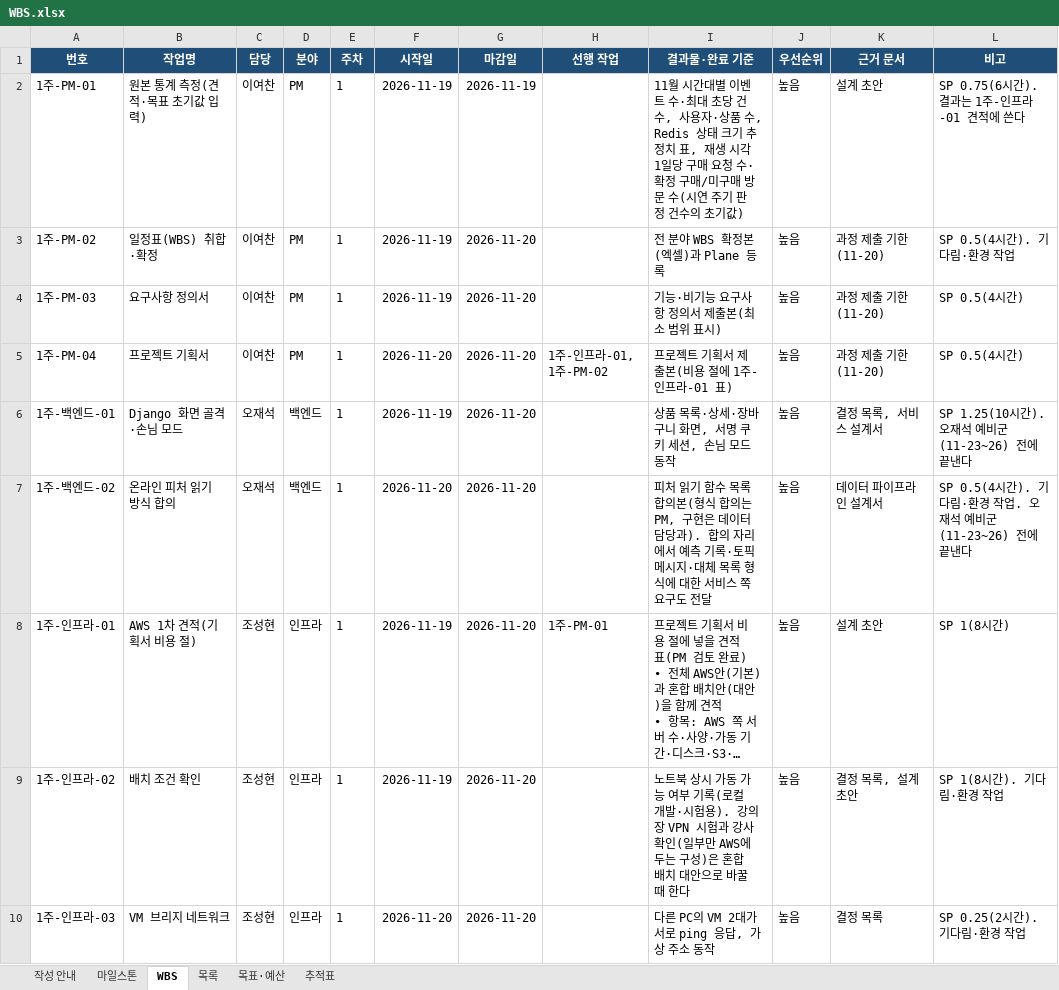
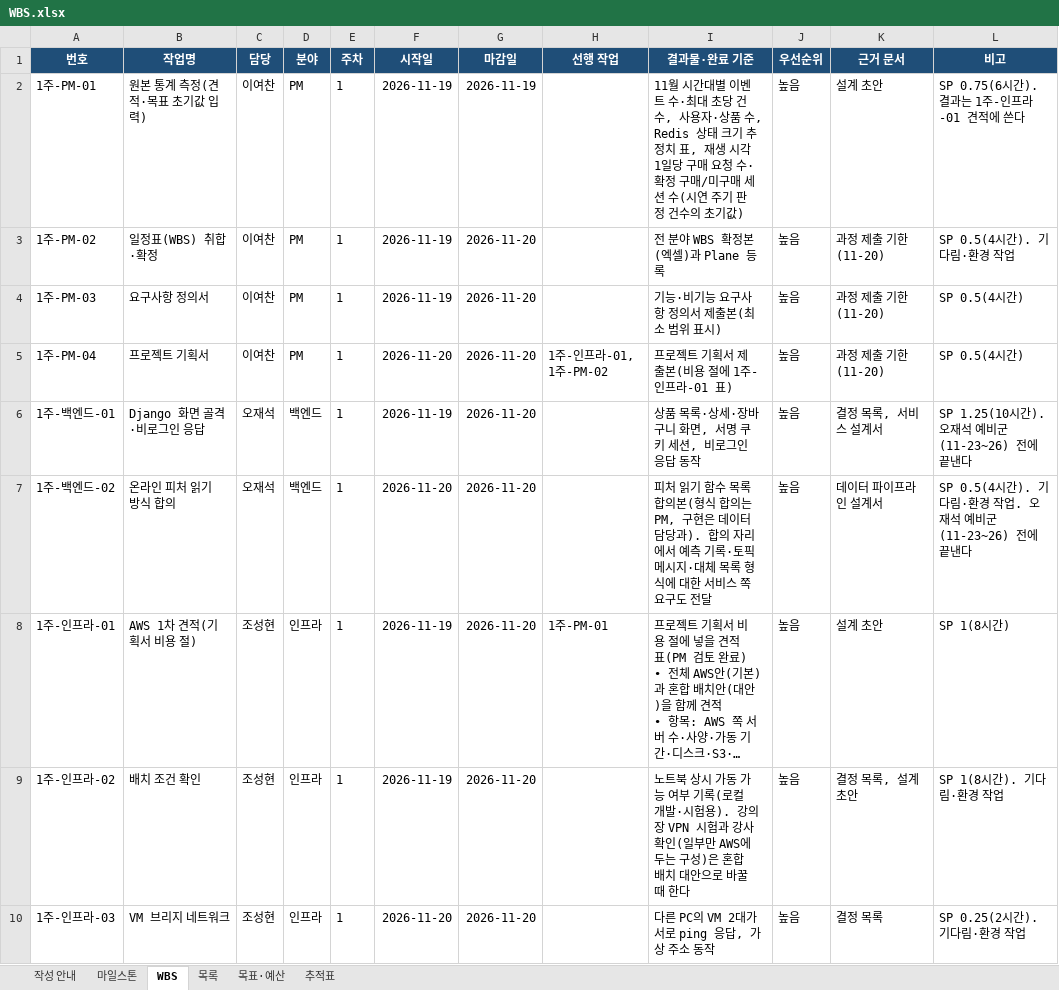
Before and after one commit to encore-ai-campus/MLO01-FINAL-5TEAM, an Excel workbook: docs/WBS.xlsx, sheet WBS, drawn as a sheet; only a part is shown; long unchanged cells end in …; values as stored, in another font and other column widths than the file's, no borders; the diff covers the shown part only; the diff names each change by its address in the sheet, - before the commit and + after, or states it on an @@ line.

```diff
--- a/docs/WBS.xlsx (sheet WBS)
+++ b/docs/WBS.xlsx (sheet WBS)
-I2 (결과물·완료 기준): …미구매 방문 수(시…
+I2 (결과물·완료 기준): …미구매 세션 수(시…
-B6 (작업명): Django 화면 골격·손님 모드
+B6 (작업명): Django 화면 골격·비로그인 응답
-I6 (결과물·완료 기준): 상품 목록·상세·장바구니 화면, 서명 쿠키 세션, 손님 모드 동작
+I6 (결과물·완료 기준): 상품 목록·상세·장바구니 화면, 서명 쿠키 세션, 비로그인 응답 동작
```
Also changed, not shown: 32 added rows, 5 removed rows and 66 edited cells elsewhere in this sheet, sheet 추적표, sheet 목표·예산, sheet 마일스톤, sheet 작성 안내, 3 other files.
